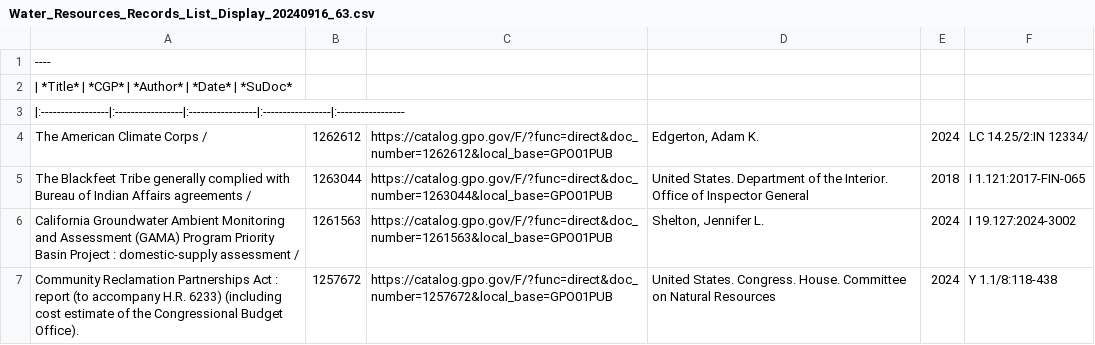
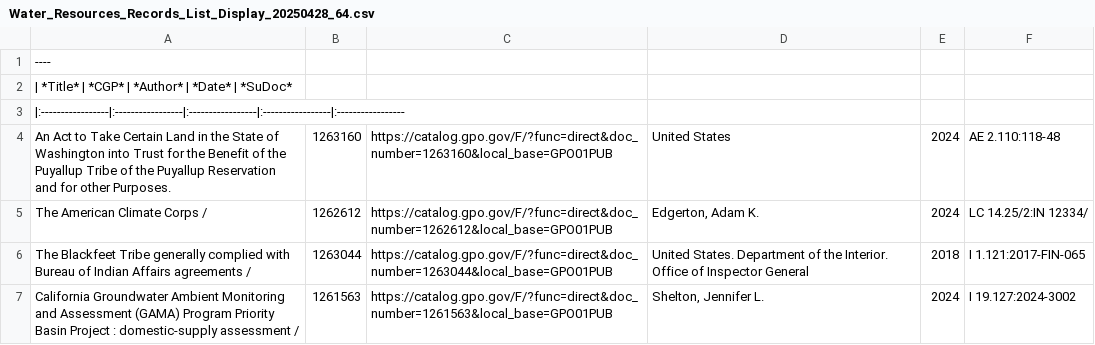
Before and after one commit to usgpo/cataloging-records, a CSV file: AIANNH_Subject-Based-Resources/Terms_Lists_Records_Displays/Water_Resources_Records_List_Display_20250428_64.csv (was AIANNH_Subject-Based-Resources/Terms_Lists_Records_Displays/Water_Resources_Records_List_Display_20240916_63.csv), drawn as a sheet; only a part is shown; the shorter side is filled out with more unchanged rows.

Commit message:
Records, reports changes

```diff
--- a/AIANNH_Subject-Based-Resources/Terms_Lists_Records_Displays/Water_Resources_Records_List_Display_20240916_63.csv
+++ b/AIANNH_Subject-Based-Resources/Terms_Lists_Records_Displays/Water_Resources_Records_List_Display_20250428_64.csv
@@ -3,2 +3,3 @@
 |:-----------------|:-----------------|:-----------------|:-----------------|:-----------------
+"An Act to Take Certain Land in the State of Washington into Trust for the Benefit of the Puyallup Tribe of the Puyallup Reservation and for other Purposes.",1263160,https://catalog.gpo.gov/F/?func=direct&doc_number=1263160&local_base=GPO01PUB,"United States",2024,AE 2.110:118-48
 "The American Climate Corps /",1262612,https://catalog.gpo.gov/F/?func=direct&doc_number=1262612&local_base=GPO01PUB,"Edgerton, Adam K.",2024,LC 14.25/2:IN 12334/
```
Also changed, not shown: AIANNH_Subject-Based-Resources/Terms_Lists_Records_Displays/AIANNH_Records_List_Display_20250428_35.csv, AIANNH_Subject-Based-Resources/Terms_Lists_Records_Displays/Oil_and_Gas_Records_List_Display_20250428_33.csv, 16 other files.
